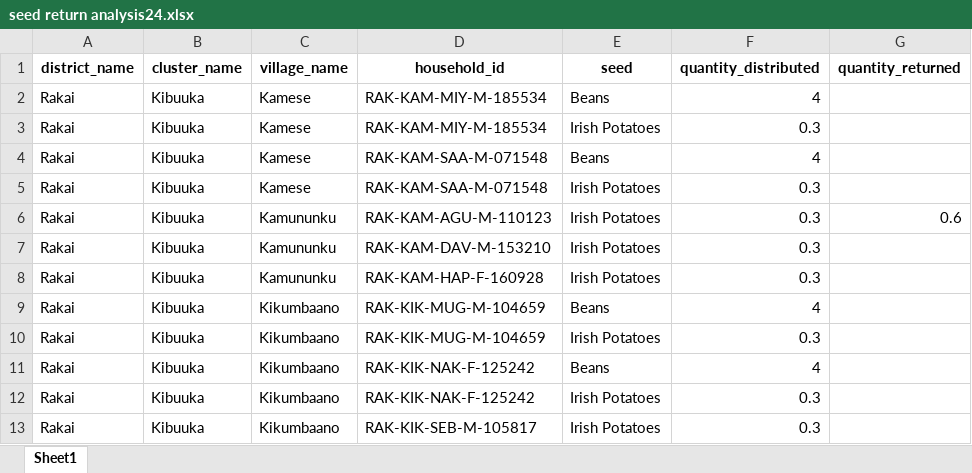
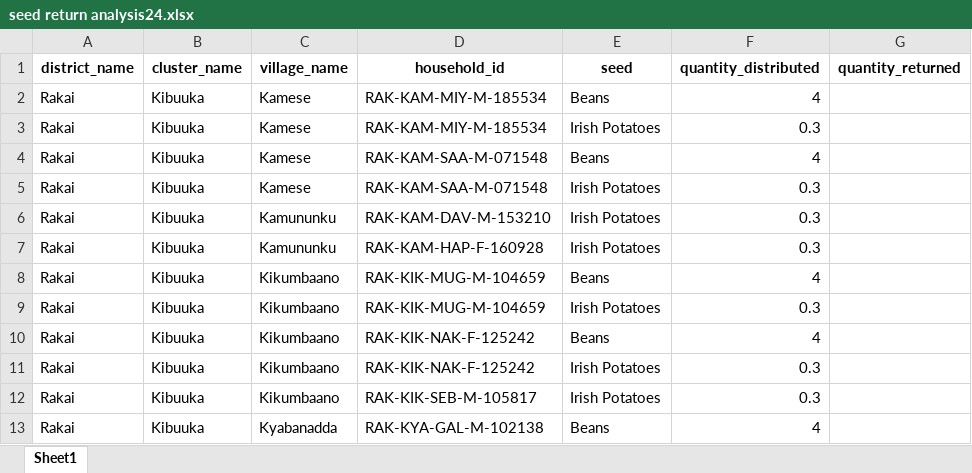
Before and after one commit to edisonmugabi/HWG-Q1-Reporting-2025, an Excel workbook: Quality reports shared/seed return analysis24.xlsx, sheet Sheet1, drawn as a sheet; only a part is shown; the shorter side is filled out with more unchanged rows; values as stored, in another font and other column widths than the file's, no borders; the diff names each change by its address in the sheet, - before the commit and + after, or states it on an @@ line.

```diff
--- a/Quality reports shared/seed return analysis24.xlsx (sheet Sheet1)
+++ b/Quality reports shared/seed return analysis24.xlsx (sheet Sheet1)
-row 6: Rakai | Kibuuka | Kamununku | RAK-KAM-AGU-M-110123 | Irish Potatoes | 0.3 | 0.6
```
Also changed, not shown: Datasetsets shared/missing training reports.xlsx, Quality reports shared/missing training reports.xlsx, 14 other files.
